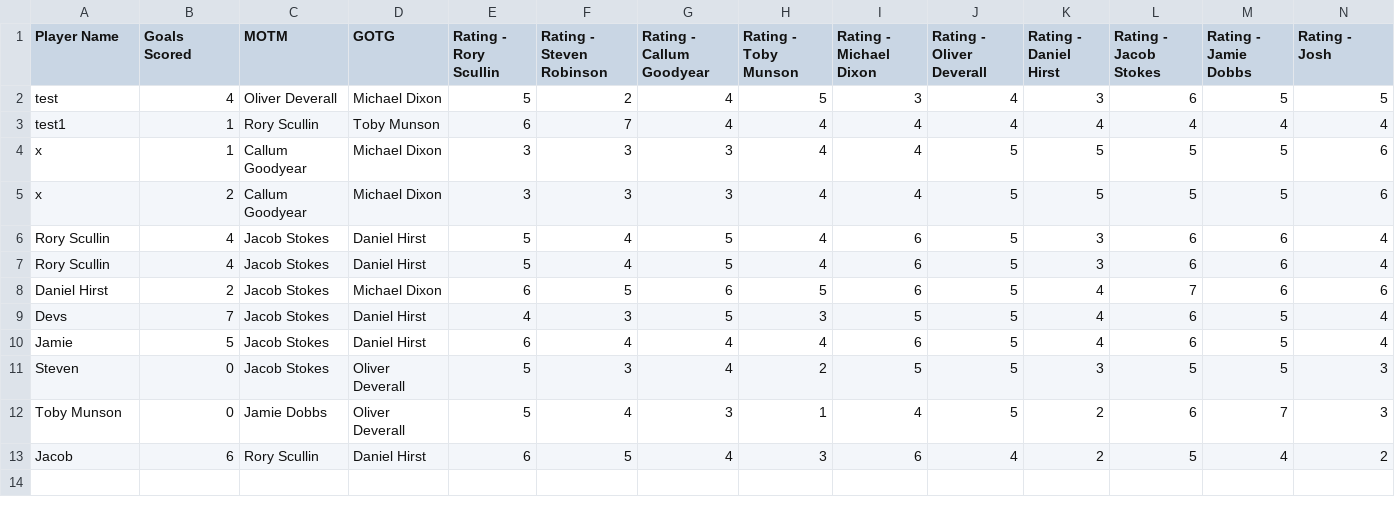
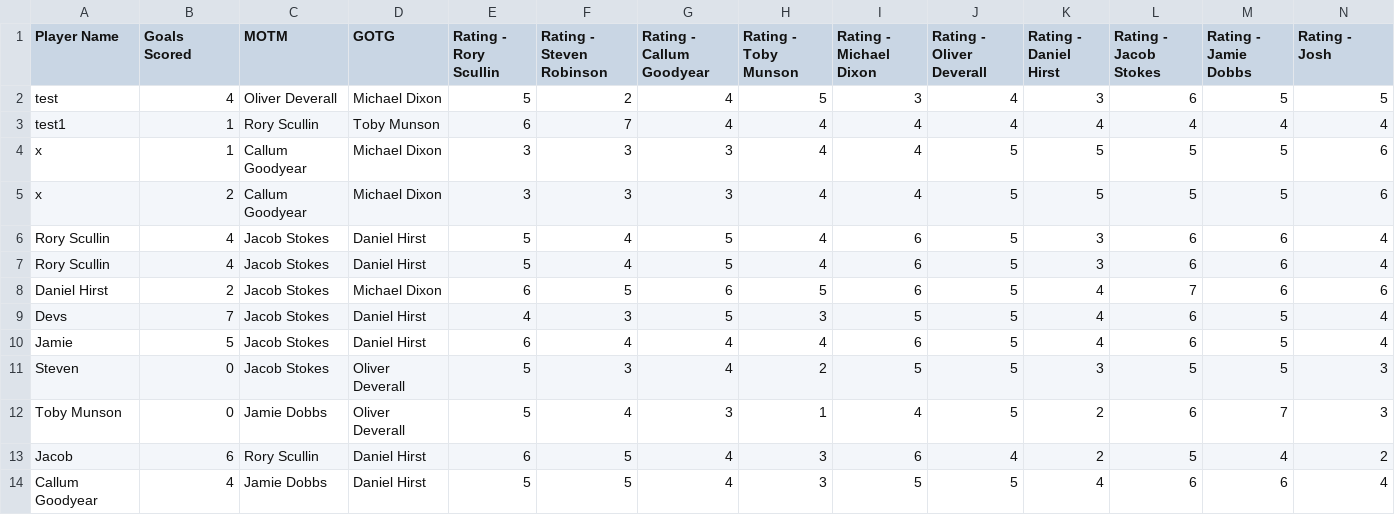
Before and after one commit to mikelfc12/L5s, a CSV file: post_match.csv, drawn as a sheet; only a part is shown; rows hold the shown columns only; the diff names each change by its address in the sheet, - before the commit and + after, or states it on an @@ line.

Commit message:
Add post-match submission for Callum Goodyear

```diff
--- a/post_match.csv
+++ b/post_match.csv
+row 14: Callum Goodyear | 4 | Jamie Dobbs | Daniel Hirst | 5 | 5 | 4 | 3 | 5 | 5 | 4 | 6 | 6 | 4
```
